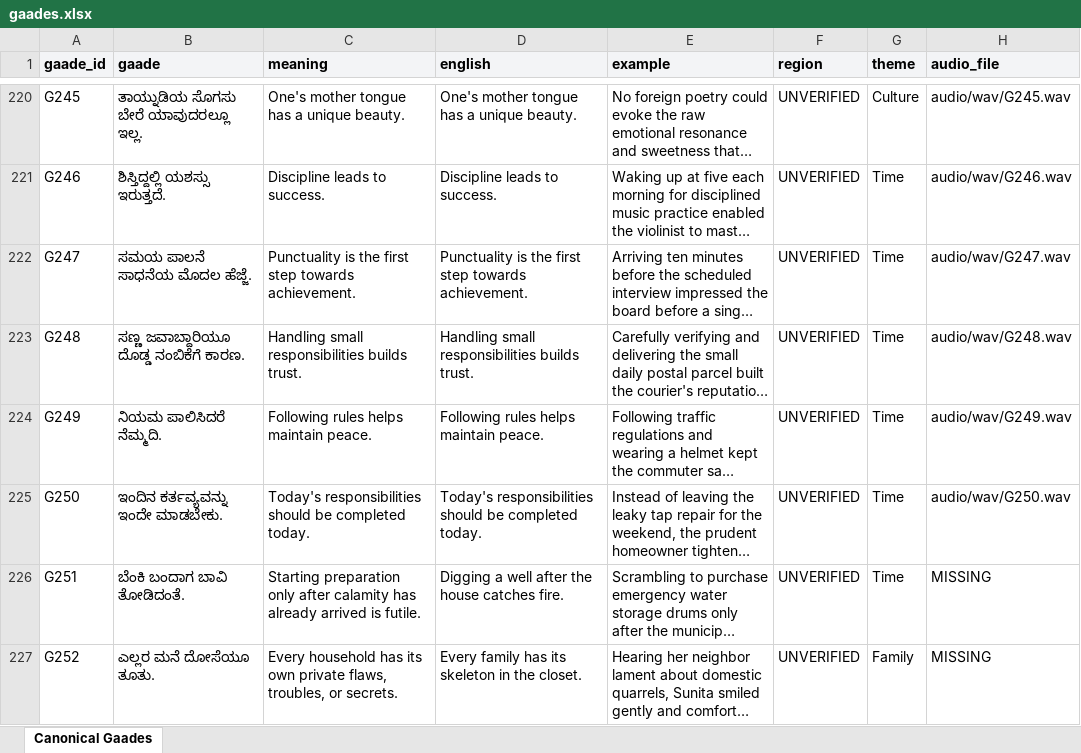
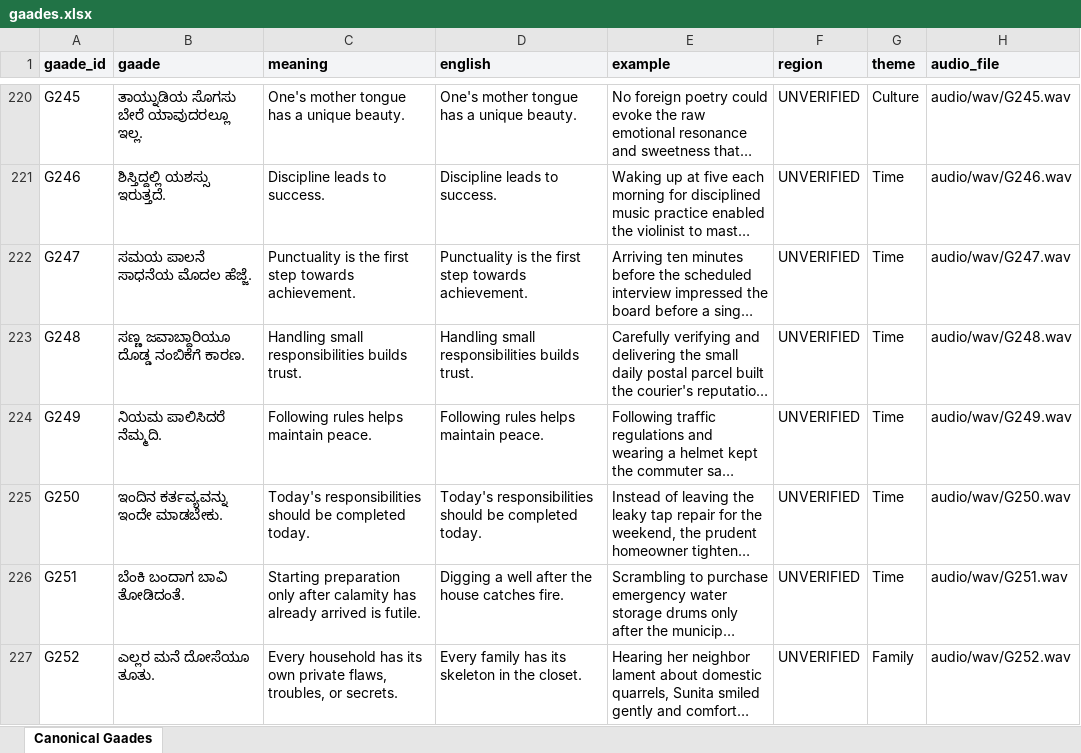
Before and after one commit to AnanthAkshay/MODALAPADA, an Excel workbook: gaade-kosha/submission/extras/gaades.xlsx, sheet Canonical Gaades, drawn as a sheet; only a part is shown, gaps mark what is left out; long unchanged cells end in …; values as stored, in another font and other column widths than the file's, no borders; the diff names each change by its address in the sheet, - before the commit and + after, or states it on an @@ line.

Commit message:
feat(audio): add authentic human recordings for G251 and G252, achieving 100% audio coverage (226/226 canonical proverbs)

```diff
--- a/gaade-kosha/submission/extras/gaades.xlsx (sheet Canonical Gaades)
+++ b/gaade-kosha/submission/extras/gaades.xlsx (sheet Canonical Gaades)
-H226 (audio_file): MISSING
+H226 (audio_file): audio/wav/G251.wav
-H227 (audio_file): MISSING
+H227 (audio_file): audio/wav/G252.wav
```
Also changed, not shown: gaade-kosha/submission/extras/situations.xlsx, 23 other files.
